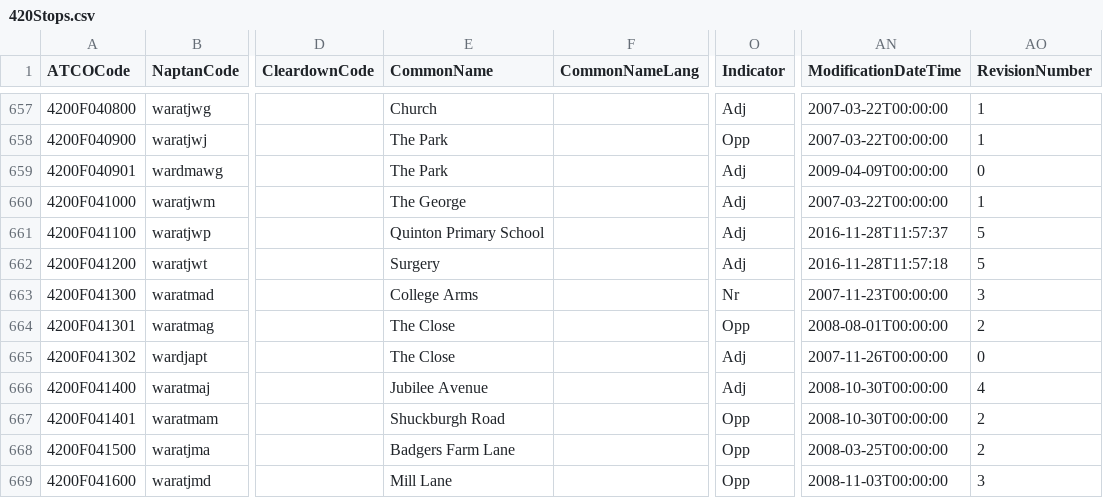
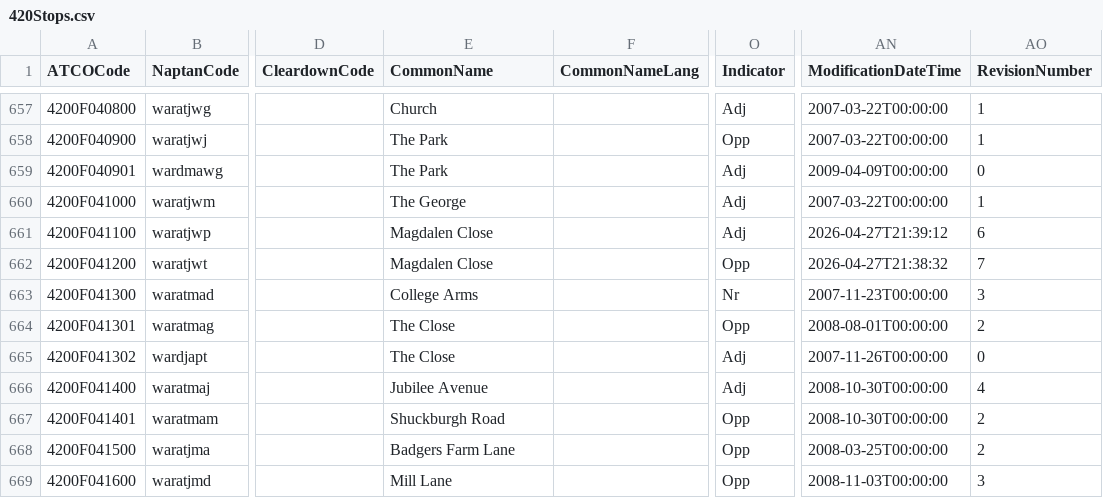
Before and after one commit to ldjb/naptan-nptg-history, a CSV file: 420Stops.csv, drawn as a sheet; only a part is shown, gaps mark what is left out; the diff names each change by its address in the sheet, - before the commit and + after, or states it on an @@ line.

```diff
--- a/420Stops.csv
+++ b/420Stops.csv
-E661 (CommonName): Quinton Primary School
+E661 (CommonName): Magdalen Close
-AN661 (ModificationDateTime): 2016-11-28T11:57:37
+AN661 (ModificationDateTime): 2026-04-27T21:39:12
-AO661 (RevisionNumber): 5
+AO661 (RevisionNumber): 6
-E662 (CommonName): Surgery
+E662 (CommonName): Magdalen Close
-O662 (Indicator): Adj
+O662 (Indicator): Opp
-AN662 (ModificationDateTime): 2016-11-28T11:57:18
+AN662 (ModificationDateTime): 2026-04-27T21:38:32
-AO662 (RevisionNumber): 5
+AO662 (RevisionNumber): 7
```
Also changed, not shown: 300Stops.csv, 339Stops.csv, 9 other files.
